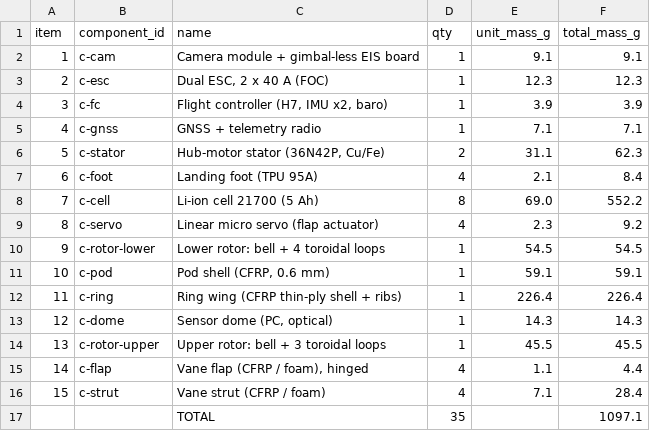
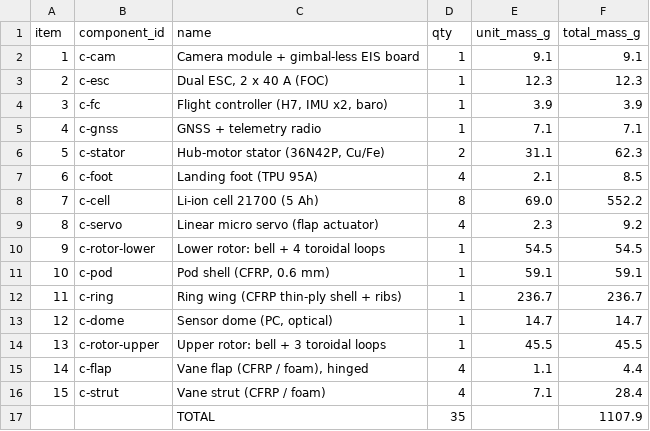
Before and after one commit to GauthierRobert/Llull, a CSV file: designs/halo/production/bom.csv, drawn as a sheet.

```diff
--- a/designs/halo/production/bom.csv
+++ b/designs/halo/production/bom.csv
@@ -6,3 +6,3 @@ item,component_id,name,qty,unit_mass_g,total_mass_g
 5,c-stator,"Hub-motor stator (36N42P, Cu/Fe)",2,31.1,62.3
-6,c-foot,Landing foot (TPU 95A),4,2.1,8.4
+6,c-foot,Landing foot (TPU 95A),4,2.1,8.5
 7,c-cell,Li-ion cell 21700 (5 Ah),8,69.0,552.2
@@ -11,4 +11,4 @@ item,component_id,name,qty,unit_mass_g,total_mass_g
 10,c-pod,"Pod shell (CFRP, 0.6 mm)",1,59.1,59.1
-11,c-ring,Ring wing (CFRP thin-ply shell + ribs),1,226.4,226.4
-12,c-dome,"Sensor dome (PC, optical)",1,14.3,14.3
+11,c-ring,Ring wing (CFRP thin-ply shell + ribs),1,236.7,236.7
+12,c-dome,"Sensor dome (PC, optical)",1,14.7,14.7
 13,c-rotor-upper,Upper rotor: bell + 3 toroidal loops,1,45.5,45.5
@@ -16,2 +16,2 @@ item,component_id,name,qty,unit_mass_g,total_mass_g
 15,c-strut,Vane strut (CFRP / foam),4,7.1,28.4
-,,TOTAL,35,,1097.1
+,,TOTAL,35,,1107.9
```
Also changed, not shown: 6 other files.
